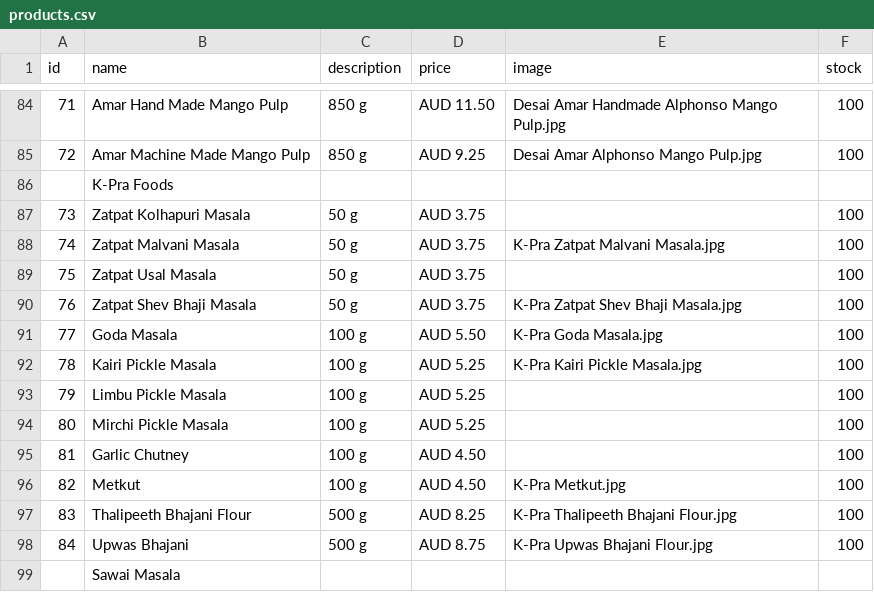
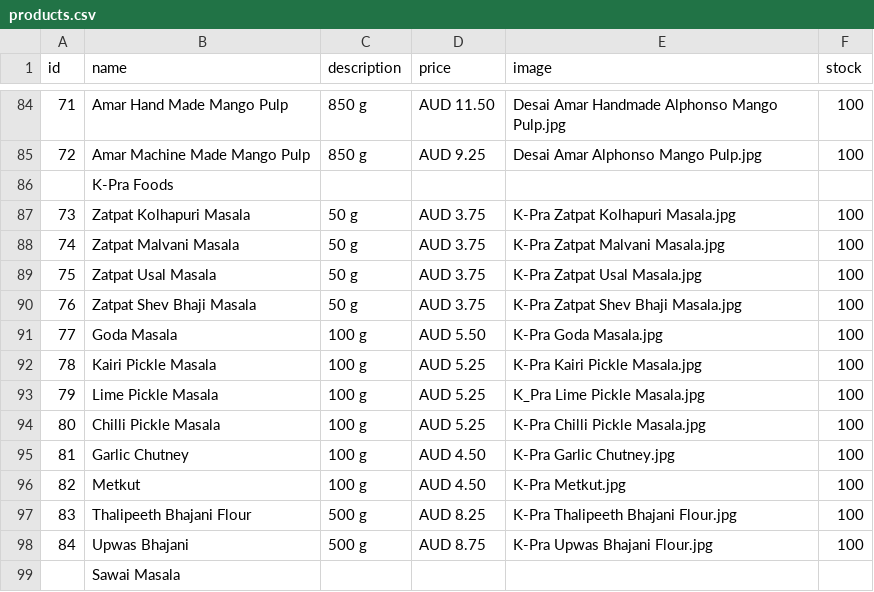
Before and after one commit to hariomfoodswollongong-ops/mywebsite, a CSV file: public/products.csv, drawn as a sheet; only a part is shown, gaps mark what is left out.

Commit message:
Add files via upload

```diff
--- a/public/products.csv
+++ b/public/products.csv
@@ -86,5 +86,5 @@ id,name,description,price,image,stock
 ,K-Pra Foods,,,,
-73,Zatpat Kolhapuri Masala,50 g,AUD 3.75,,100
+73,Zatpat Kolhapuri Masala,50 g,AUD 3.75,K-Pra Zatpat Kolhapuri Masala.jpg,100
 74,Zatpat Malvani Masala,50 g,AUD 3.75,K-Pra Zatpat Malvani Masala.jpg,100
-75,Zatpat Usal Masala,50 g,AUD 3.75,,100
+75,Zatpat Usal Masala,50 g,AUD 3.75,K-Pra Zatpat Usal Masala.jpg,100
 76,Zatpat Shev Bhaji Masala,50 g,AUD 3.75,K-Pra Zatpat Shev Bhaji Masala.jpg,100
@@ -92,5 +92,5 @@ id,name,description,price,image,stock
 78,Kairi Pickle Masala,100 g,AUD 5.25,K-Pra Kairi Pickle Masala.jpg,100
-79,Limbu Pickle Masala,100 g,AUD 5.25,,100
-80,Mirchi Pickle Masala,100 g,AUD 5.25,,100
-81,Garlic Chutney,100 g,AUD 4.50,,100
+79,Lime Pickle Masala,100 g,AUD 5.25,K_Pra Lime Pickle Masala.jpg,100
+80,Chilli Pickle Masala,100 g,AUD 5.25,K-Pra Chilli Pickle Masala.jpg,100
+81,Garlic Chutney,100 g,AUD 4.50,K-Pra Garlic Chutney.jpg,100
 82,Metkut,100 g,AUD 4.50,K-Pra Metkut.jpg,100
```
